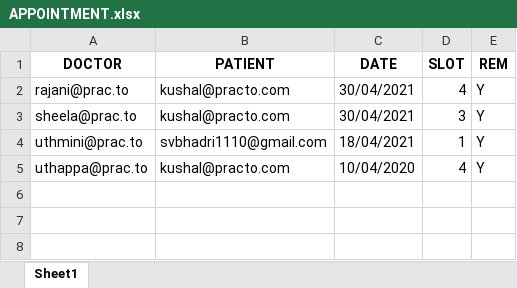
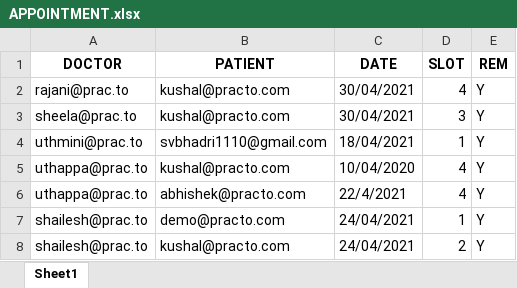
Before and after one commit to abhira0/pesu.practo, an Excel workbook: db/APPOINTMENT.xlsx, sheet Sheet1, drawn as a sheet; values as stored, in another font and other column widths than the file's, no borders; the diff names each change by its address in the sheet, - before the commit and + after, or states it on an @@ line.

```diff
--- a/db/APPOINTMENT.xlsx (sheet Sheet1)
+++ b/db/APPOINTMENT.xlsx (sheet Sheet1)
+row 6: uthappa@prac.to | abhishek@practo.com | 22/4/2021 | 4 | Y
+row 7: shailesh@prac.to | demo@practo.com | 24/04/2021 | 1 | Y
+row 8: shailesh@prac.to | kushal@practo.com | 24/04/2021 | 2 | Y
```
Also changed, not shown: db/DOCTOR.xlsx, db/PATIENT.xlsx, 1 other file.
